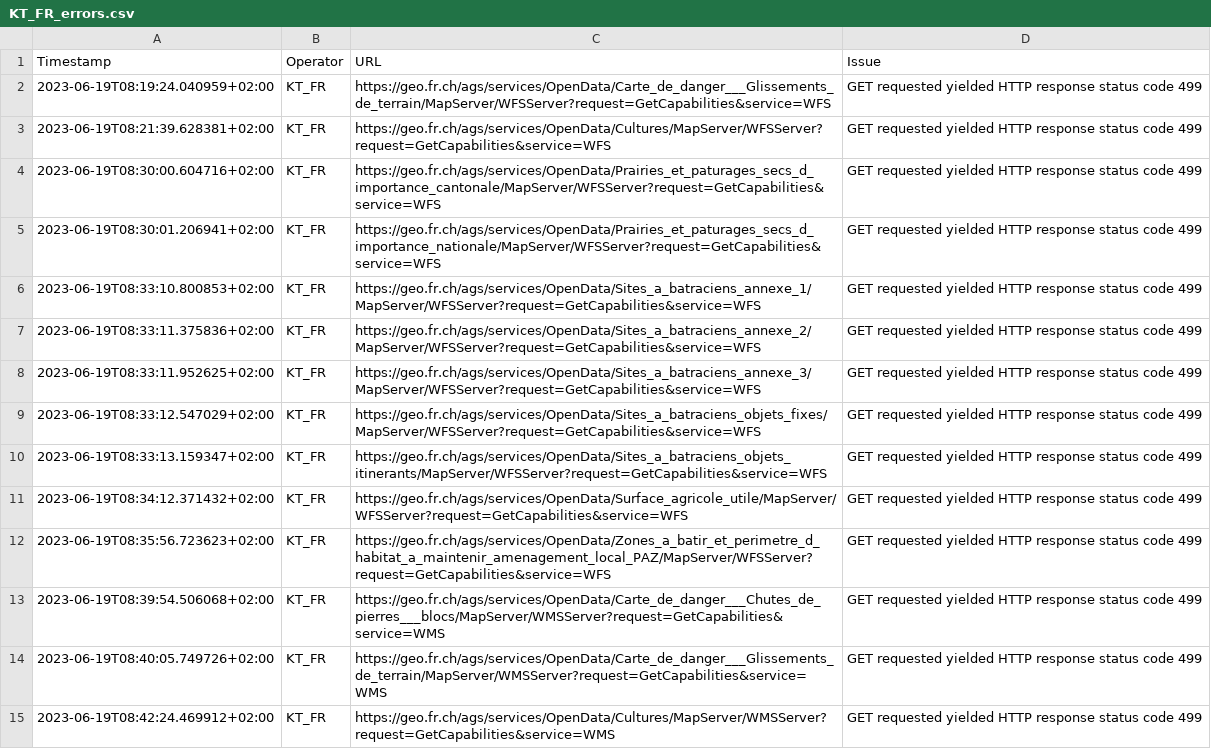
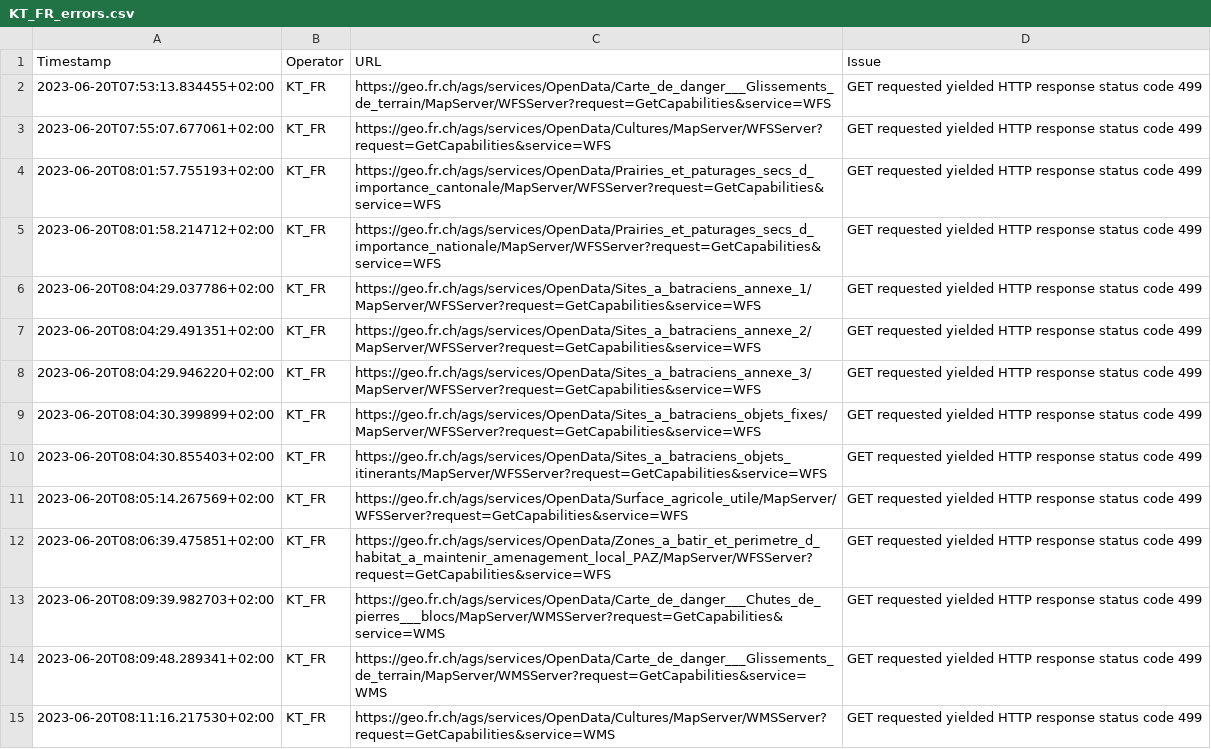
Before and after one commit to FHNW-IVGI/Geoharvester, a CSV file: scraper/tools/KT_FR_errors.csv, drawn as a sheet; only a part is shown; the diff covers the shown part only; the diff names each change by its address in the sheet, - before the commit and + after, or states it on an @@ line.

Commit message:
Scraper done

```diff
--- a/scraper/tools/KT_FR_errors.csv
+++ b/scraper/tools/KT_FR_errors.csv
-A2 (Timestamp): 2023-06-19T08:19:24.040959+02:00
+A2 (Timestamp): 2023-06-20T07:53:13.834455+02:00
-A3 (Timestamp): 2023-06-19T08:21:39.628381+02:00
+A3 (Timestamp): 2023-06-20T07:55:07.677061+02:00
-A4 (Timestamp): 2023-06-19T08:30:00.604716+02:00
+A4 (Timestamp): 2023-06-20T08:01:57.755193+02:00
-A5 (Timestamp): 2023-06-19T08:30:01.206941+02:00
+A5 (Timestamp): 2023-06-20T08:01:58.214712+02:00
-A6 (Timestamp): 2023-06-19T08:33:10.800853+02:00
+A6 (Timestamp): 2023-06-20T08:04:29.037786+02:00
-A7 (Timestamp): 2023-06-19T08:33:11.375836+02:00
+A7 (Timestamp): 2023-06-20T08:04:29.491351+02:00
-A8 (Timestamp): 2023-06-19T08:33:11.952625+02:00
+A8 (Timestamp): 2023-06-20T08:04:29.946220+02:00
-A9 (Timestamp): 2023-06-19T08:33:12.547029+02:00
+A9 (Timestamp): 2023-06-20T08:04:30.399899+02:00
-A10 (Timestamp): 2023-06-19T08:33:13.159347+02:00
+A10 (Timestamp): 2023-06-20T08:04:30.855403+02:00
-A11 (Timestamp): 2023-06-19T08:34:12.371432+02:00
+A11 (Timestamp): 2023-06-20T08:05:14.267569+02:00
-A12 (Timestamp): 2023-06-19T08:35:56.723623+02:00
+A12 (Timestamp): 2023-06-20T08:06:39.475851+02:00
-A13 (Timestamp): 2023-06-19T08:39:54.506068+02:00
+A13 (Timestamp): 2023-06-20T08:09:39.982703+02:00
-A14 (Timestamp): 2023-06-19T08:40:05.749726+02:00
+A14 (Timestamp): 2023-06-20T08:09:48.289341+02:00
-A15 (Timestamp): 2023-06-19T08:42:24.469912+02:00
+A15 (Timestamp): 2023-06-20T08:11:16.217530+02:00
```
Also changed, not shown: 2 removed rows and 11 edited cells elsewhere in this file, scraper/tools/KT_BL_errors.csv, scraper/tools/KT_GE_errors.csv, 4 other files.
